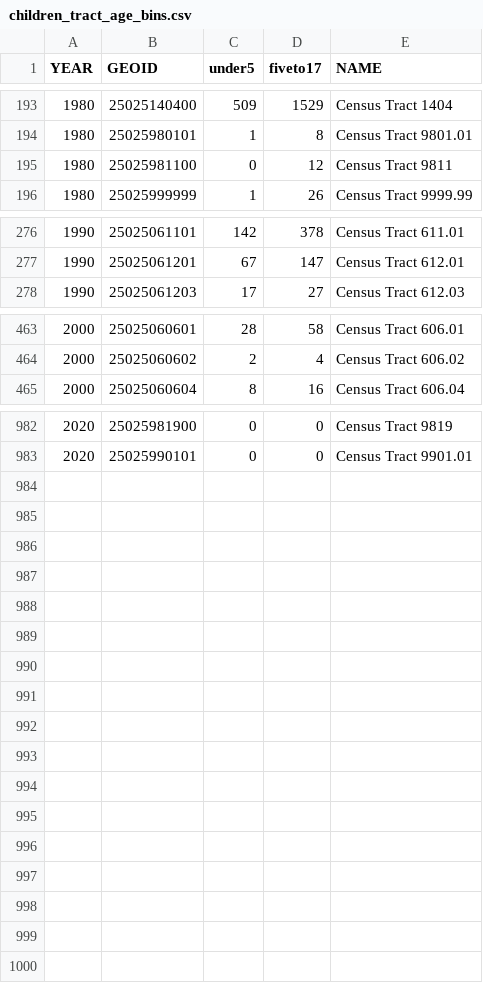
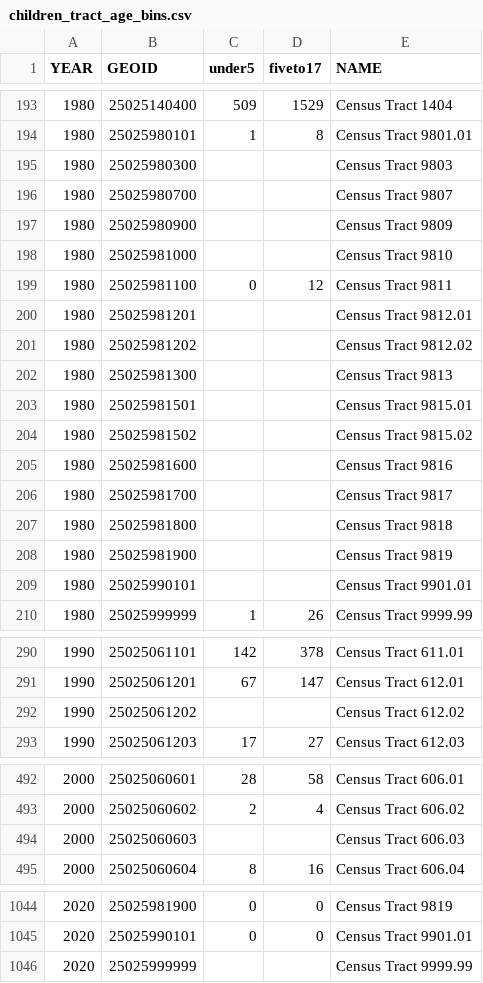
Before and after one commit to bpda-research-division/neighborhood-change, a CSV file: data_preprocessing/csv/children_tract_age_bins.csv, drawn as a sheet; only a part is shown, gaps mark what is left out; the diff covers the shown part only.

```diff
--- a/data_preprocessing/csv/children_tract_age_bins.csv
+++ b/data_preprocessing/csv/children_tract_age_bins.csv
@@ -194,3 +194,17 @@ YEAR,GEOID,under5,fiveto17,NAME
 1980,25025980101,1,8,Census Tract 9801.01
+1980,25025980300,,,Census Tract 9803
+1980,25025980700,,,Census Tract 9807
+1980,25025980900,,,Census Tract 9809
+1980,25025981000,,,Census Tract 9810
 1980,25025981100,0,12,Census Tract 9811
+1980,25025981201,,,Census Tract 9812.01
+1980,25025981202,,,Census Tract 9812.02
+1980,25025981300,,,Census Tract 9813
+1980,25025981501,,,Census Tract 9815.01
+1980,25025981502,,,Census Tract 9815.02
+1980,25025981600,,,Census Tract 9816
+1980,25025981700,,,Census Tract 9817
+1980,25025981800,,,Census Tract 9818
+1980,25025981900,,,Census Tract 9819
+1980,25025990101,,,Census Tract 9901.01
 1980,25025999999,1,26,Census Tract 9999.99
@@ -277,2 +291,3 @@ YEAR,GEOID,under5,fiveto17,NAME
 1990,25025061201,67,147,Census Tract 612.01
+1990,25025061202,,,Census Tract 612.02
 1990,25025061203,17,27,Census Tract 612.03
@@ -464,2 +493,3 @@ YEAR,GEOID,under5,fiveto17,NAME
 2000,25025060602,2,4,Census Tract 606.02
+2000,25025060603,,,Census Tract 606.03
 2000,25025060604,8,16,Census Tract 606.04
@@ -983 +1045,2 @@ YEAR,GEOID,under5,fiveto17,NAME
 2020,25025990101,0,0,Census Tract 9901.01
+2020,25025999999,,,Census Tract 9999.99
```
Also changed, not shown: 47 added rows elsewhere in this file, 5 other files.
